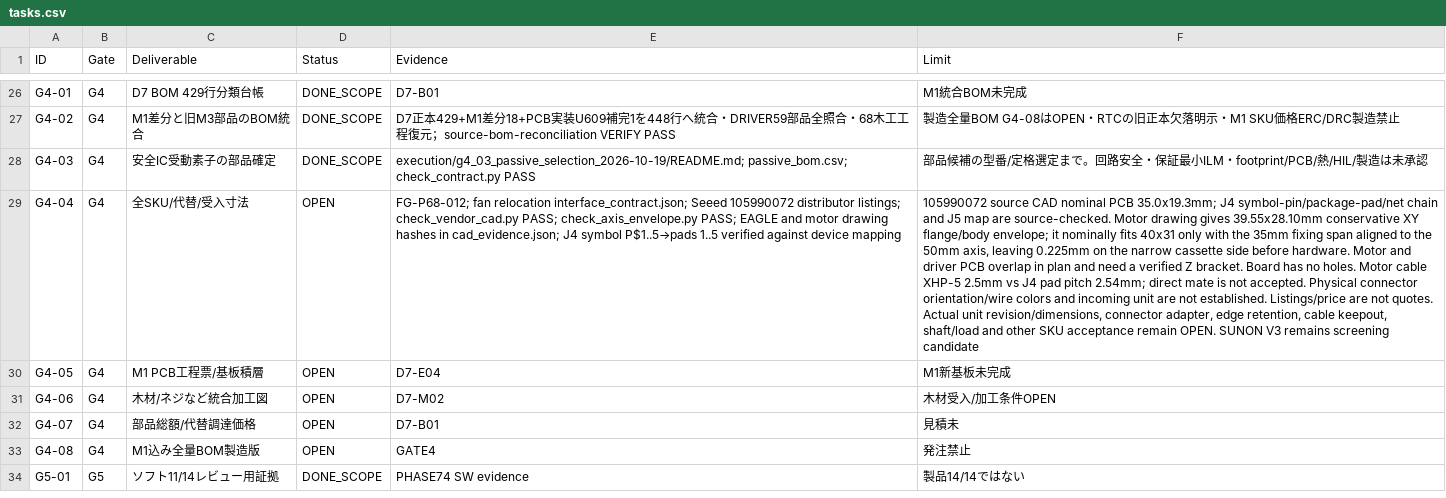
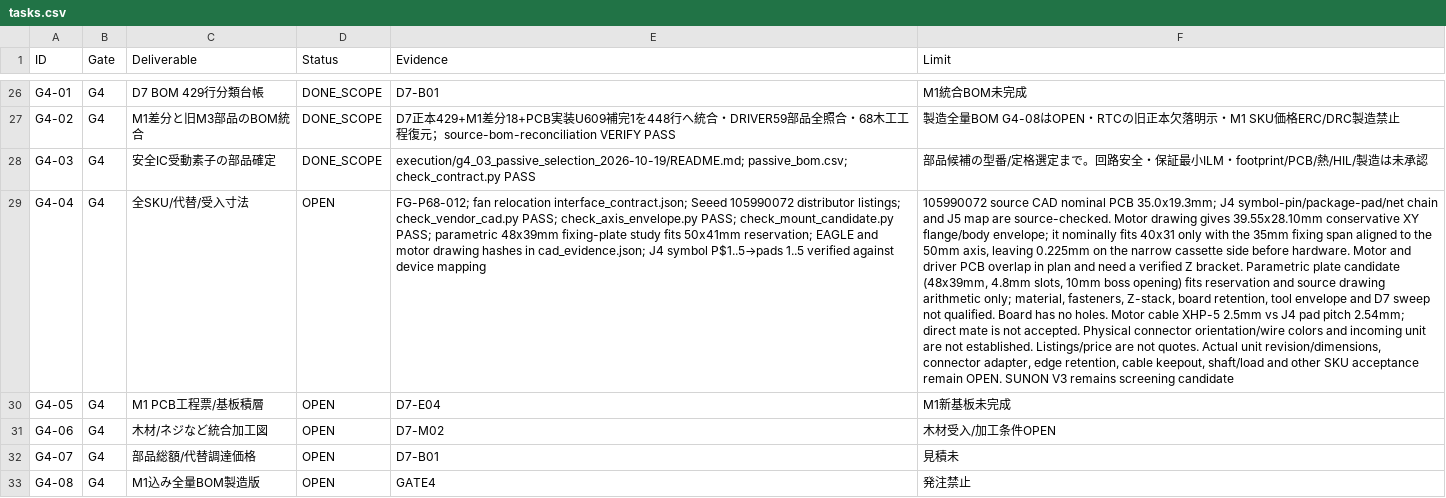
Before and after one commit to motomasa-honda/DialCanvas-SAS, a CSV file: execution/tasks.csv, drawn as a sheet; only a part is shown, gaps mark what is left out; the shorter side is filled out with more unchanged rows; the diff names each change by its address in the sheet, - before the commit and + after, or states it on an @@ line.

Commit message:
Add Seeed motor fixing plate geometry candidate

```diff
--- a/execution/tasks.csv
+++ b/execution/tasks.csv
-E29 (Evidence): …check_axis_envelope.py PASS; EAGLE and…
+E29 (Evidence): …check_axis_envelope.py PASS; check_mount_candidate.py PASS; parametric 48x39mm fixing-plate study fits 50x41mm reservation; EAGLE and…
-F29 (Limit): …Z bracket. Board has…
+F29 (Limit): …Z bracket. Parametric plate candidate (48x39mm, 4.8mm slots, 10mm boss opening) fits reservation and source drawing arithmetic only; material, fasteners, Z-stack, board retention, tool envelope and D7 sweep not qualified. Board has…
```
Also changed, not shown: 5 other files.
